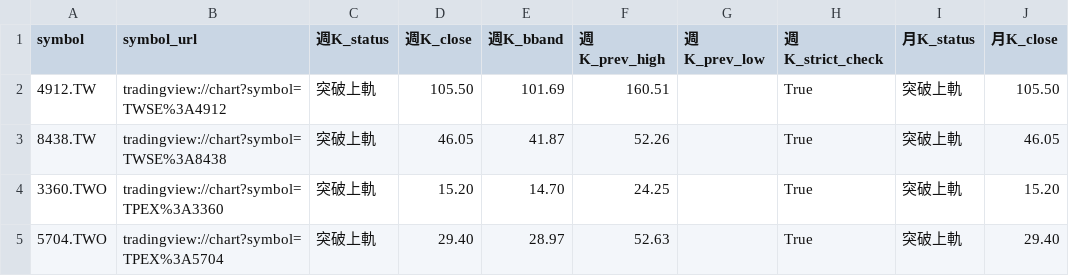
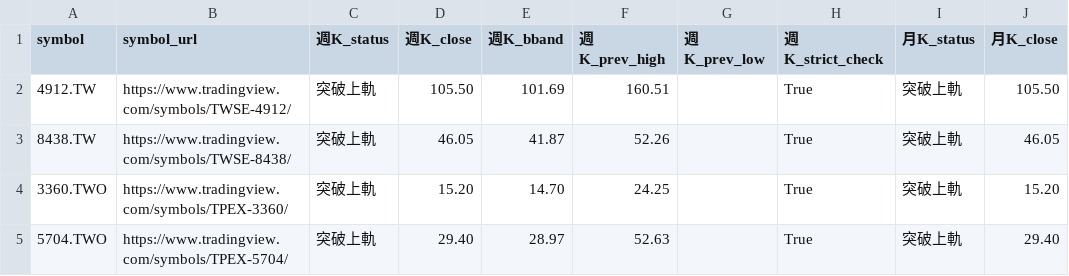
Before and after one commit to hy-shih/stock-screener-dashboard, a CSV file: bollinger_weekly_monthly_d_modified_20260104.csv, drawn as a sheet; only a part is shown; the diff names each change by its address in the sheet, - before the commit and + after, or states it on an @@ line.

```diff
--- a/bollinger_weekly_monthly_d_modified_20260104.csv
+++ b/bollinger_weekly_monthly_d_modified_20260104.csv
-B2 (symbol_url): tradingview://chart?symbol=TWSE%3A4912
+B2 (symbol_url): https://www.tradingview.com/symbols/TWSE-4912/
-B3 (symbol_url): tradingview://chart?symbol=TWSE%3A8438
+B3 (symbol_url): https://www.tradingview.com/symbols/TWSE-8438/
-B4 (symbol_url): tradingview://chart?symbol=TPEX%3A3360
+B4 (symbol_url): https://www.tradingview.com/symbols/TPEX-3360/
-B5 (symbol_url): tradingview://chart?symbol=TPEX%3A5704
+B5 (symbol_url): https://www.tradingview.com/symbols/TPEX-5704/
```
Also changed, not shown: bollinger_daily_weekly_d_modified_20260104.csv, bollinger_daily_weekly_monthly_d_modified_20260104.csv.
